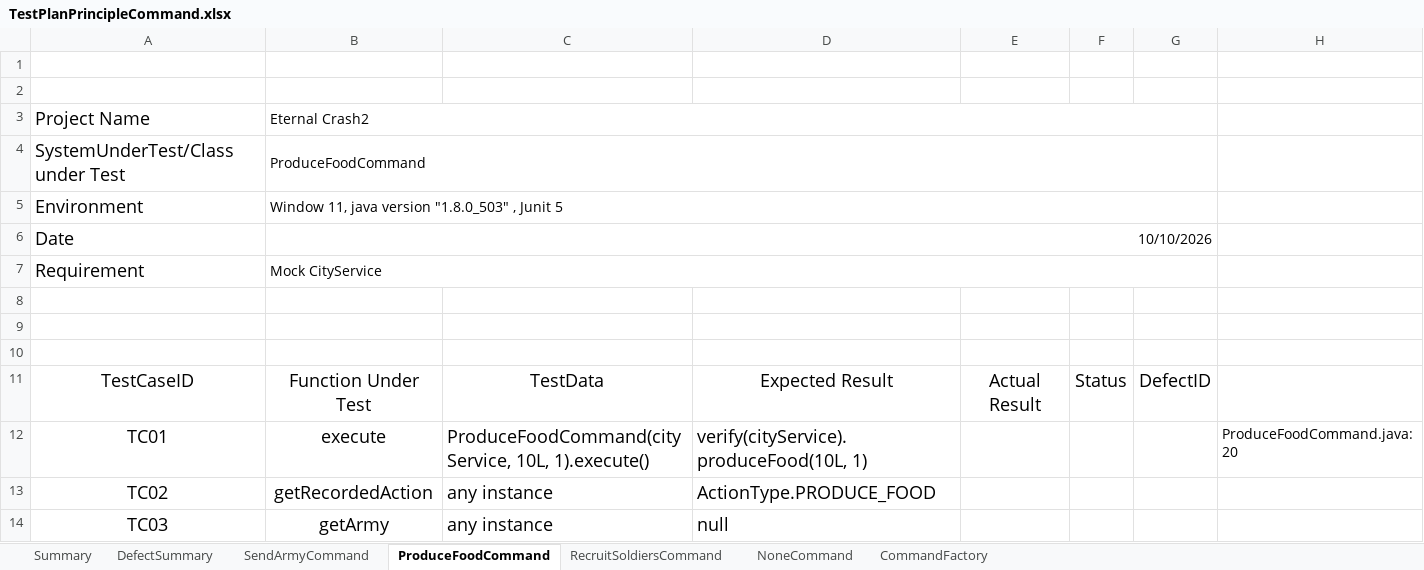
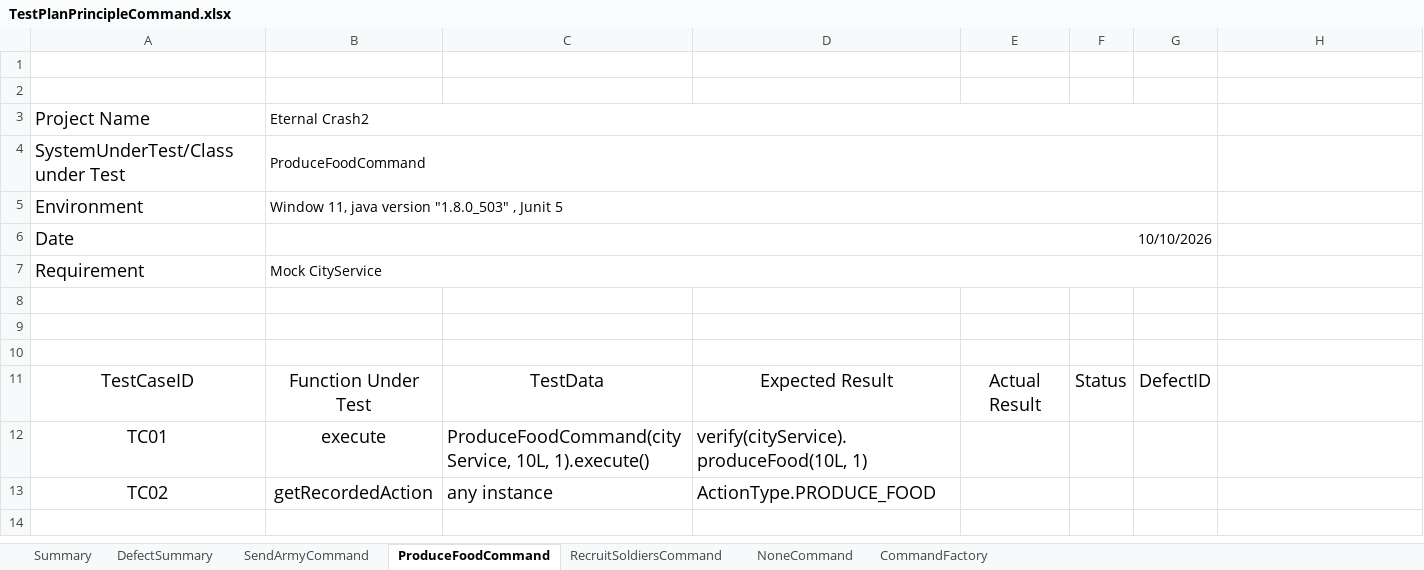
Before and after one commit to punnavit-prongsavaroj/EternalClash2, an Excel workbook: doc/TestDoc/Test Suite/TestPlanPrincipleCommand.xlsx, sheet ProduceFoodCommand, drawn as a sheet; values as stored, in another font and other column widths than the file's, no borders; the diff names each change by its address in the sheet, - before the commit and + after, or states it on an @@ line.

```diff
--- a/doc/TestDoc/Test Suite/TestPlanPrincipleCommand.xlsx (sheet ProduceFoodCommand)
+++ b/doc/TestDoc/Test Suite/TestPlanPrincipleCommand.xlsx (sheet ProduceFoodCommand)
-H12: ProduceFoodCommand.java:20
+H12: (empty)
-row 14: TC03 | getArmy | any instance | null
```
Also changed, not shown: sheet Summary, sheet NoneCommand, sheet RecruitSoldiersCommand, sheet CommandFactory, sheet SendArmyCommand, doc/TestDoc/Test Suite/TestPlanPrincipleController.xlsx, doc/TestDoc/Test Suite/TestPlanPrincipleService.xlsx, 1 other file.
